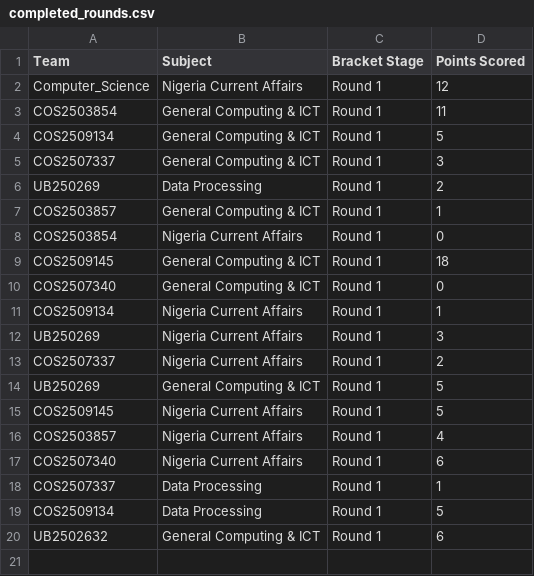
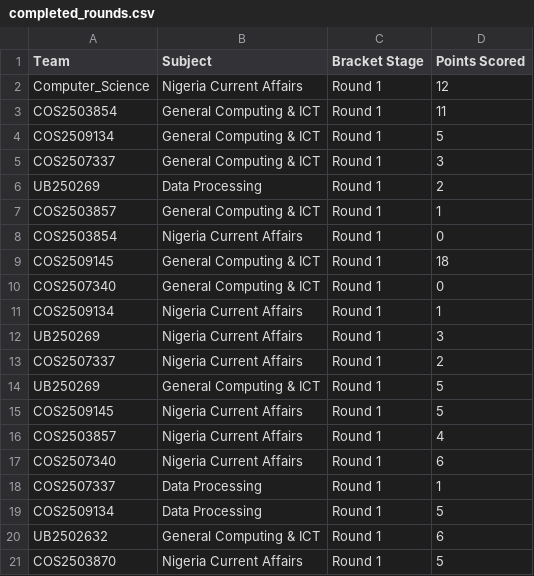
Before and after one commit to datascience-uniben/faculty_of_com_quiz, a CSV file: completed_rounds.csv, drawn as a sheet; the diff names each change by its address in the sheet, - before the commit and + after, or states it on an @@ line.

Commit message:
Log match activity entry: COS2503870

```diff
--- a/completed_rounds.csv
+++ b/completed_rounds.csv
+row 21: COS2503870 | Nigeria Current Affairs | Round 1 | 5
```
